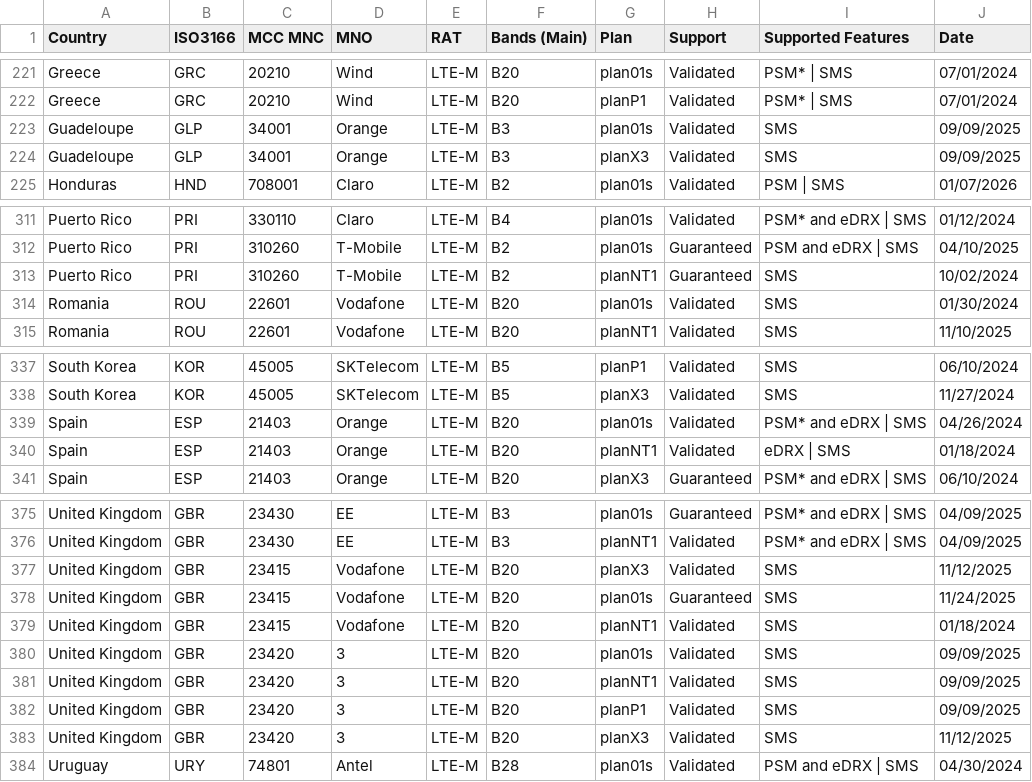
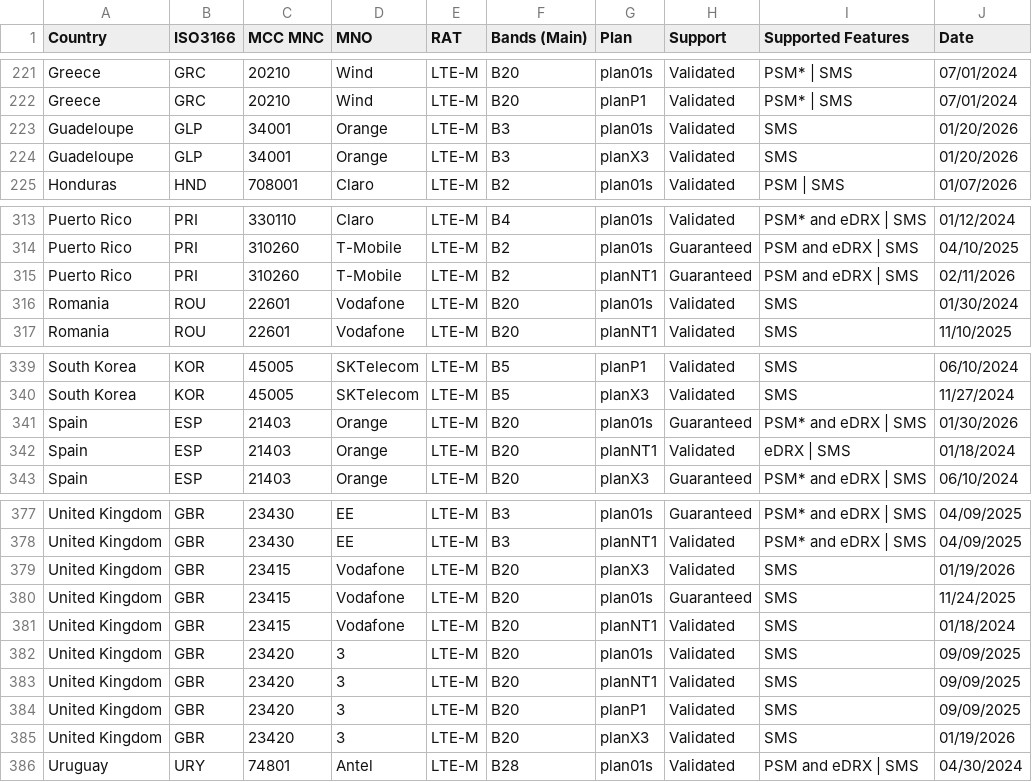
Before and after one commit to soracom/coverage-tests, a CSV file: SORACOM-LPWAN-with-features.csv, drawn as a sheet; only a part is shown, gaps mark what is left out; the diff covers the shown part only.

Commit message:
Update 11022026
Updated various plans for countries including Estonia, Guadeloupe, and the United Kingdom. Changed plan statuses from 'Validated' to 'Guaranteed' and updated expiration dates.

```diff
--- a/SORACOM-LPWAN-with-features.csv
+++ b/SORACOM-LPWAN-with-features.csv
@@ -222,4 +222,4 @@ Greece,GRC,20210,Wind,LTE-M,B20,plan01s,Validated,PSM* | SMS,07/01/2024
 Greece,GRC,20210,Wind,LTE-M,B20,planP1,Validated,PSM* | SMS,07/01/2024
-Guadeloupe,GLP,34001,Orange,LTE-M,B3,plan01s,Validated,SMS,09/09/2025
-Guadeloupe,GLP,34001,Orange,LTE-M,B3,planX3,Validated,SMS,09/09/2025
+Guadeloupe,GLP,34001,Orange,LTE-M,B3,plan01s,Validated,SMS,01/20/2026
+Guadeloupe,GLP,34001,Orange,LTE-M,B3,planX3,Validated,SMS,01/20/2026
 Honduras,HND,708001,Claro,LTE-M,B2,plan01s,Validated,PSM | SMS,01/07/2026
@@ -312,3 +314,3 @@ Puerto Rico,PRI,330110,Claro,LTE-M,B4,plan01s,Validated,PSM* and eDRX | SMS,01/1
 Puerto Rico,PRI,310260,T-Mobile,LTE-M,B2,plan01s,Guaranteed,PSM and eDRX | SMS,04/10/2025
-Puerto Rico,PRI,310260,T-Mobile,LTE-M,B2,planNT1,Guaranteed,SMS,10/02/2024
+Puerto Rico,PRI,310260,T-Mobile,LTE-M,B2,planNT1,Guaranteed,PSM and eDRX | SMS,02/11/2026
 Romania,ROU,22601,Vodafone,LTE-M,B20,plan01s,Validated,SMS,01/30/2024
@@ -338,3 +340,3 @@ South Korea,KOR,45005,SKTelecom,LTE-M,B5,planP1,Validated,SMS,06/10/2024
 South Korea,KOR,45005,SKTelecom,LTE-M,B5,planX3,Validated,SMS,11/27/2024
-Spain,ESP,21403,Orange,LTE-M,B20,plan01s,Validated,PSM* and eDRX | SMS,04/26/2024
+Spain,ESP,21403,Orange,LTE-M,B20,plan01s,Guaranteed,PSM* and eDRX | SMS,01/30/2026
 Spain,ESP,21403,Orange,LTE-M,B20,planNT1,Validated,eDRX | SMS,01/18/2024
@@ -376,3 +378,3 @@ United Kingdom,GBR,23430,EE,LTE-M,B3,plan01s,Guaranteed,PSM* and eDRX | SMS,04/0
 United Kingdom,GBR,23430,EE,LTE-M,B3,planNT1,Validated,PSM* and eDRX | SMS,04/09/2025
-United Kingdom,GBR,23415,Vodafone,LTE-M,B20,planX3,Validated,SMS,11/12/2025
+United Kingdom,GBR,23415,Vodafone,LTE-M,B20,planX3,Validated,SMS,01/19/2026
 United Kingdom,GBR,23415,Vodafone,LTE-M,B20,plan01s,Guaranteed,SMS,11/24/2025
@@ -382,3 +384,3 @@ United Kingdom,GBR,23420,3,LTE-M,B20,planNT1,Validated,SMS,09/09/2025
 United Kingdom,GBR,23420,3,LTE-M,B20,planP1,Validated,SMS,09/09/2025
-United Kingdom,GBR,23420,3,LTE-M,B20,planX3,Validated,SMS,11/12/2025
+United Kingdom,GBR,23420,3,LTE-M,B20,planX3,Validated,SMS,01/19/2026
 Uruguay,URY,74801,Antel,LTE-M,B28,plan01s,Validated,PSM and eDRX | SMS,04/30/2024
```
Also changed, not shown: 2 added rows and 13 edited cells elsewhere in this file.
